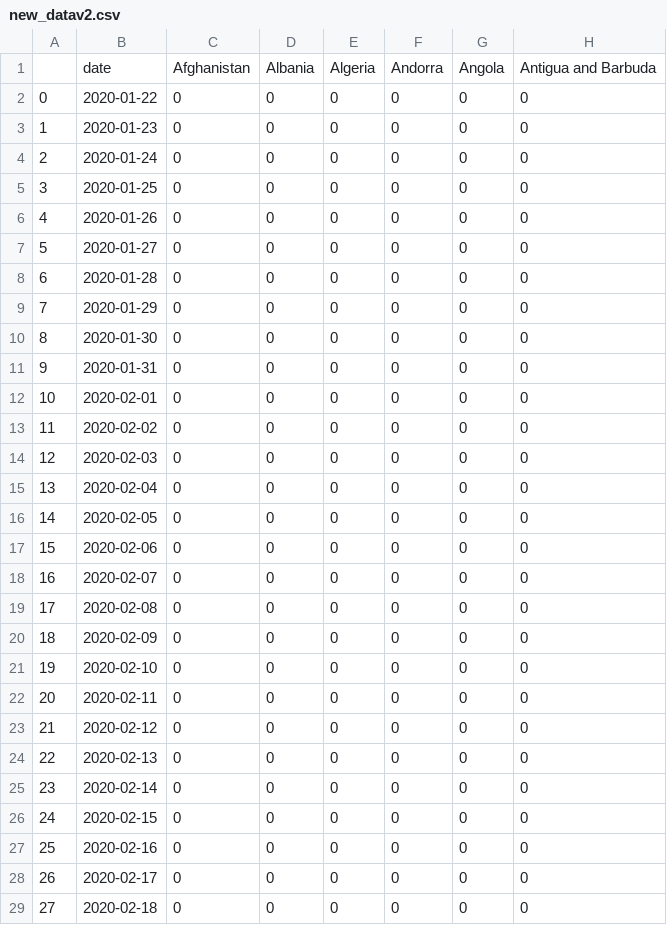
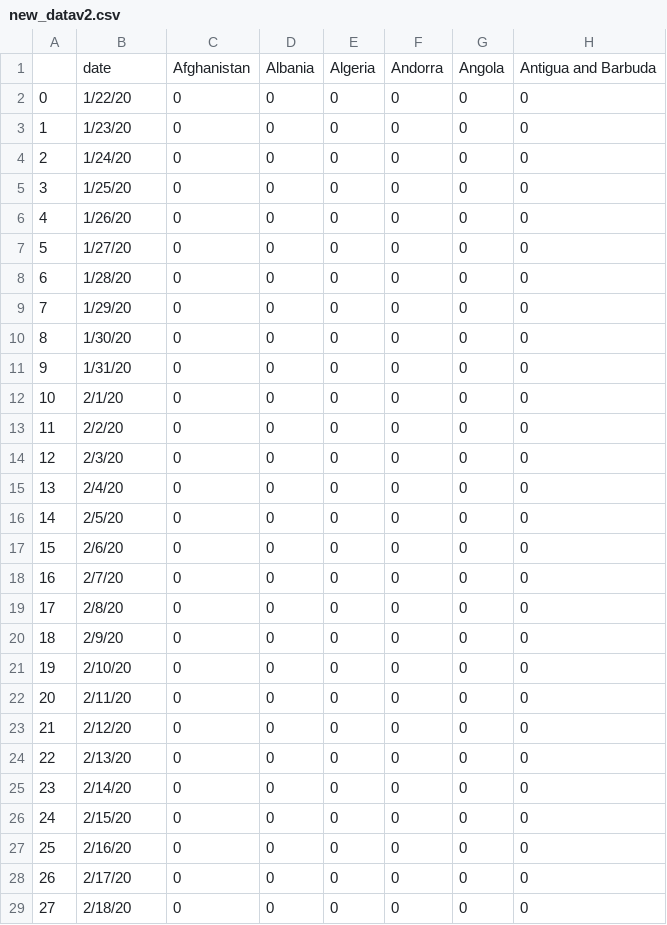
Before and after one commit to siriman/covid-19, a CSV file: new_datav2.csv, drawn as a sheet; only a part is shown; the diff covers the shown part only; the diff names each change by its address in the sheet, - before the commit and + after, or states it on an @@ line.

Commit message:
Add files via upload

```diff
--- a/new_datav2.csv
+++ b/new_datav2.csv
-B2: 2020-01-22
+B2: 1/22/20
-B3: 2020-01-23
+B3: 1/23/20
-B4: 2020-01-24
+B4: 1/24/20
-B5: 2020-01-25
+B5: 1/25/20
-B6: 2020-01-26
+B6: 1/26/20
-B7: 2020-01-27
+B7: 1/27/20
-B8: 2020-01-28
+B8: 1/28/20
-B9: 2020-01-29
+B9: 1/29/20
-B10: 2020-01-30
+B10: 1/30/20
-B11: 2020-01-31
+B11: 1/31/20
-B12: 2020-02-01
+B12: 2/1/20
-B13: 2020-02-02
+B13: 2/2/20
-B14: 2020-02-03
+B14: 2/3/20
-B15: 2020-02-04
+B15: 2/4/20
-B16: 2020-02-05
+B16: 2/5/20
-B17: 2020-02-06
+B17: 2/6/20
-B18: 2020-02-07
+B18: 2/7/20
-B19: 2020-02-08
+B19: 2/8/20
-B20: 2020-02-09
+B20: 2/9/20
-B21: 2020-02-10
+B21: 2/10/20
-B22: 2020-02-11
+B22: 2/11/20
-B23: 2020-02-12
+B23: 2/12/20
-B24: 2020-02-13
+B24: 2/13/20
-B25: 2020-02-14
+B25: 2/14/20
-B26: 2020-02-15
+B26: 2/15/20
-B27: 2020-02-16
+B27: 2/16/20
-B28: 2020-02-17
+B28: 2/17/20
-B29: 2020-02-18
+B29: 2/18/20
```
Also changed, not shown: 63 edited cells elsewhere in this file.
